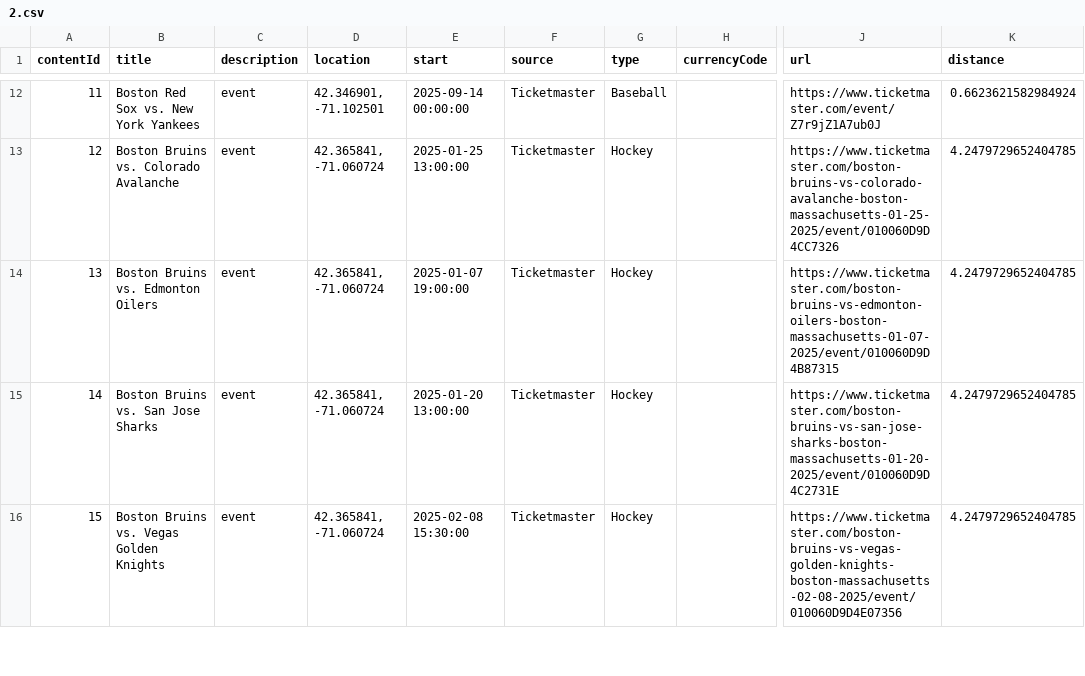
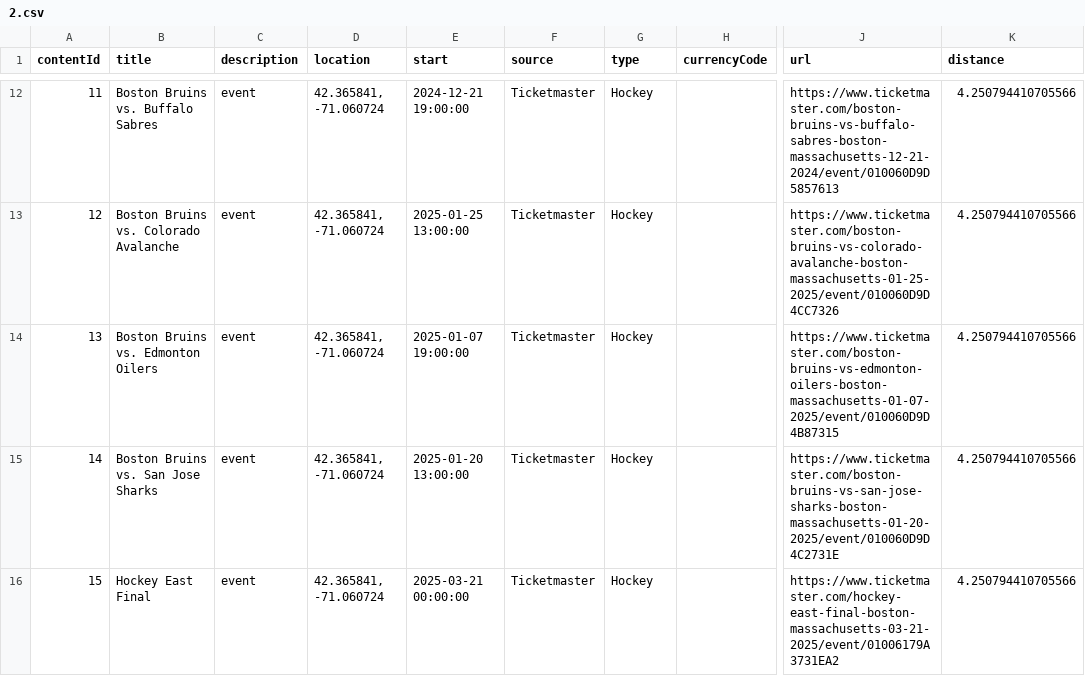
Before and after one commit to rayfould/Ventaura, a CSV file: backend/ventaura_backend/CsvFiles/2.csv, drawn as a sheet; only a part is shown, gaps mark what is left out; the diff covers the shown part only; the diff names each change by its address in the sheet, - before the commit and + after, or states it on an @@ line.

```diff
--- a/backend/ventaura_backend/CsvFiles/2.csv
+++ b/backend/ventaura_backend/CsvFiles/2.csv
-B12 (title): Boston Red Sox vs. New York Yankees
+B12 (title): Boston Bruins vs. Buffalo Sabres
-D12 (location): 42.346901, -71.102501
+D12 (location): 42.365841, -71.060724
-E12 (start): 2025-09-14 00:00:00
+E12 (start): 2024-12-21 19:00:00
-G12 (type): Baseball
+G12 (type): Hockey
-J12 (url): https://www.ticketmaster.com/event/Z7r9jZ1A7ub0J
+J12 (url): https://www.ticketmaster.com/boston-bruins-vs-buffalo-sabres-boston-massachusetts-12-21-2024/event/010060D9D5857613
-K12 (distance): 0.6623621582984924
+K12 (distance): 4.250794410705566
-K13:K16 (distance): 4.2479729652404785
+K13:K16 (distance): 4.250794410705566
-B16 (title): Boston Bruins vs. Vegas Golden Knights
+B16 (title): Hockey East Final
-E16 (start): 2025-02-08 15:30:00
+E16 (start): 2025-03-21 00:00:00
-J16 (url): https://www.ticketmaster.com/boston-bruins-vs-vegas-golden-knights-boston-massachusetts-02-08-2025/event/010060D9D4E07356
+J16 (url): https://www.ticketmaster.com/hockey-east-final-boston-massachusetts-03-21-2025/event/01006179A3731EA2
```
Also changed, not shown: 63 edited cells elsewhere in this file, 2 other files.
